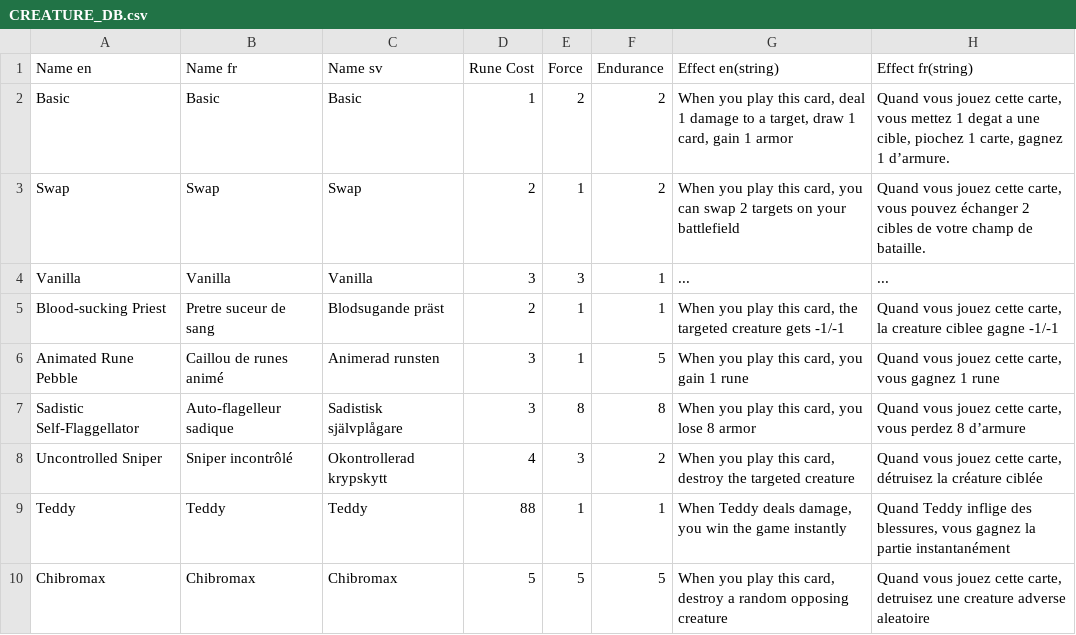
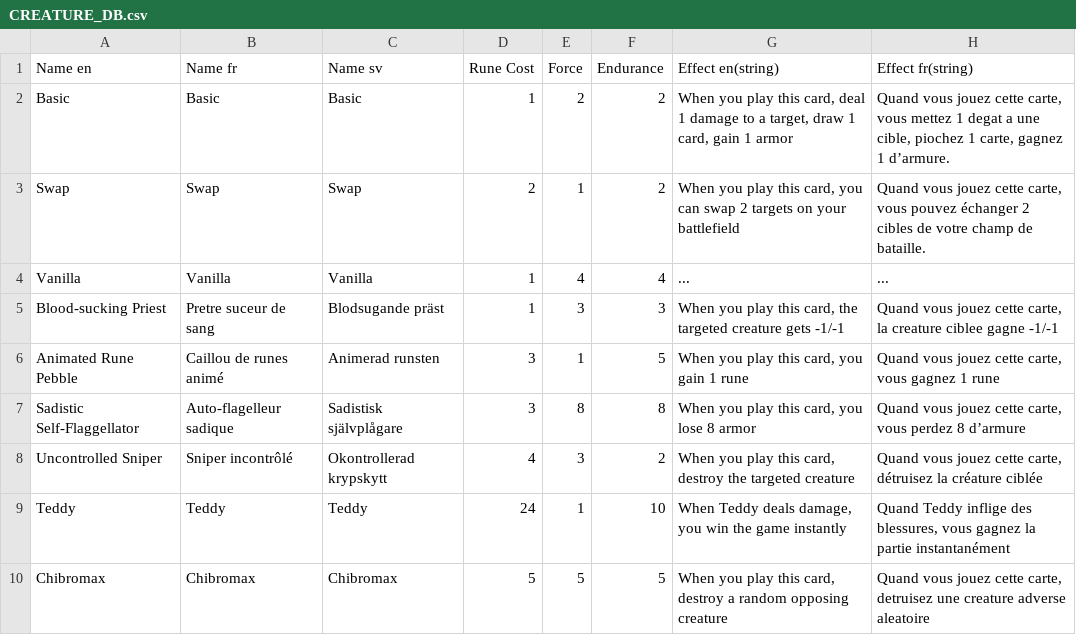
Before and after one commit to FT-OTTA/Transcendence42, a CSV file: nodejs/databases/creatures/CREATURE_DB.csv, drawn as a sheet; only a part is shown; the diff names each change by its address in the sheet, - before the commit and + after, or states it on an @@ line.

```diff
--- a/nodejs/databases/creatures/CREATURE_DB.csv
+++ b/nodejs/databases/creatures/CREATURE_DB.csv
-D4 (Rune Cost): 3
+D4 (Rune Cost): 1
-E4 (Force): 3
+E4 (Force): 4
-F4 (Endurance): 1
+F4 (Endurance): 4
-D5 (Rune Cost): 2
+D5 (Rune Cost): 1
-E5 (Force): 1
+E5 (Force): 3
-F5 (Endurance): 1
+F5 (Endurance): 3
-D9 (Rune Cost): 88
+D9 (Rune Cost): 24
-F9 (Endurance): 1
+F9 (Endurance): 10
```
Also changed, not shown: nodejs/databases/buildings/BUILDINGS_DB.csv, 1 other file.
